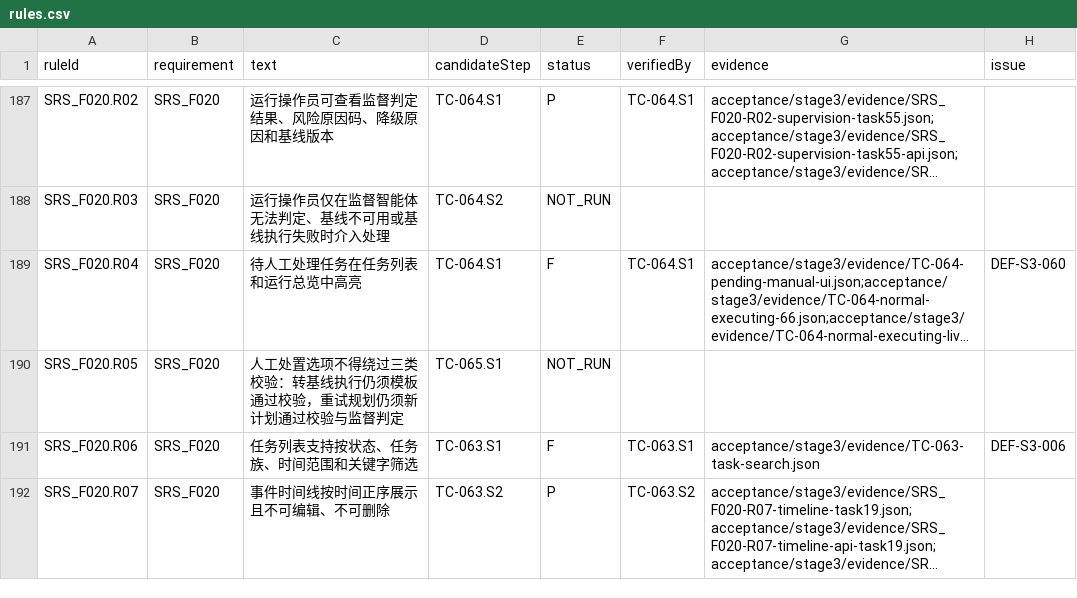
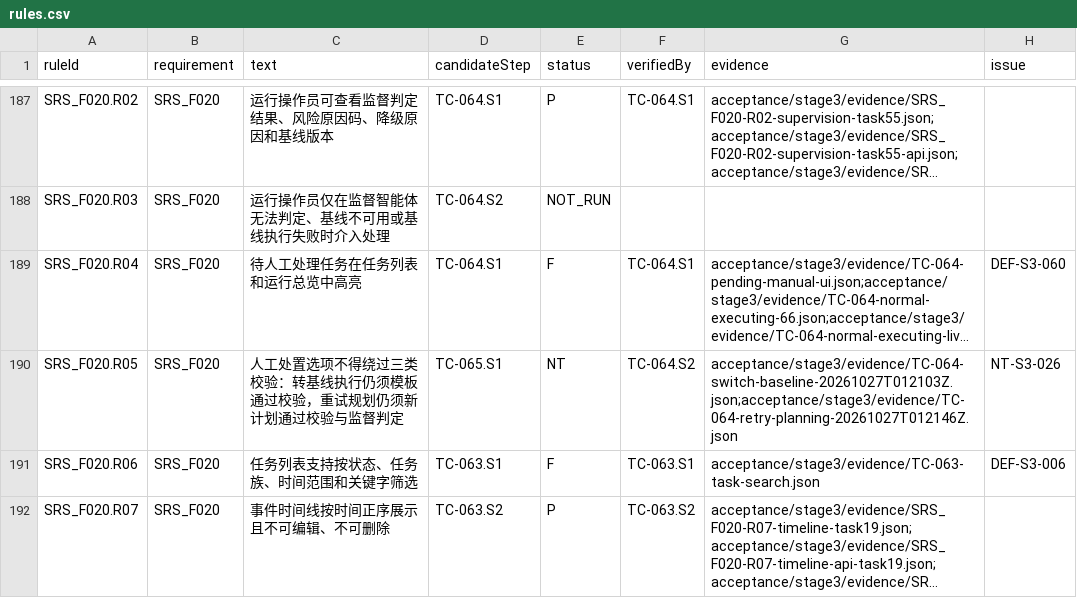
Before and after one commit to steedcy/TP-main, a CSV file: acceptance/stage3/rules.csv, drawn as a sheet; only a part is shown, gaps mark what is left out; long unchanged cells end in …; the diff names each change by its address in the sheet, - before the commit and + after, or states it on an @@ line.

```diff
--- a/acceptance/stage3/rules.csv
+++ b/acceptance/stage3/rules.csv
-E190 (status): NOT_RUN
+E190 (status): NT
-F190 (verifiedBy): (empty)
+F190 (verifiedBy): TC-064.S2
-G190 (evidence): (empty)
+G190 (evidence): acceptance/stage3/evidence/TC-064-switch-baseline-20261027T012103Z.json;acceptance/stage3/evidence/TC-064-retry-planning-20261027T012146Z.json
-H190 (issue): (empty)
+H190 (issue): NT-S3-026
```
Also changed, not shown: acceptance/stage3/issues.csv, acceptance/stage3/steps.csv, 16 other files.
